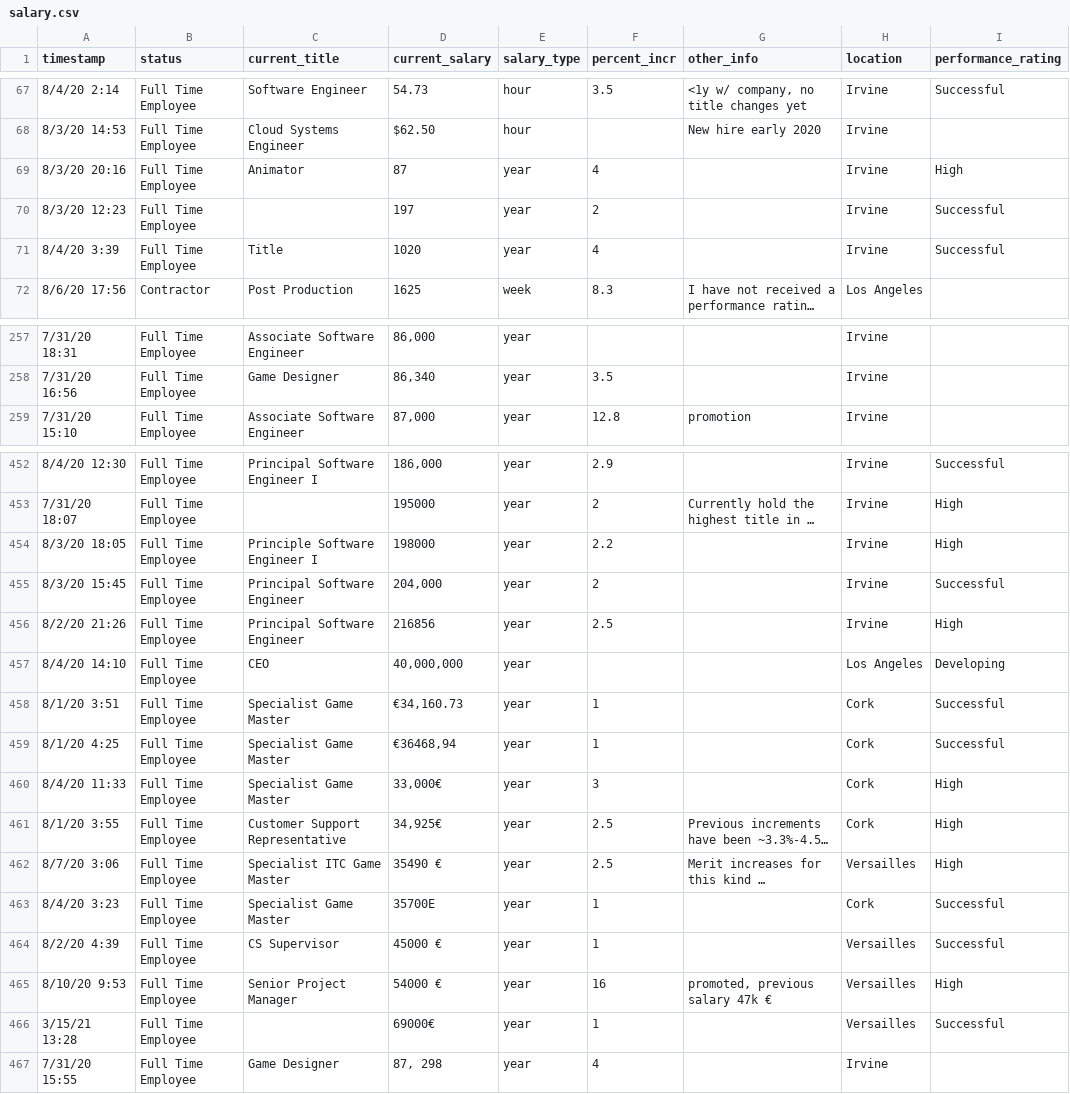
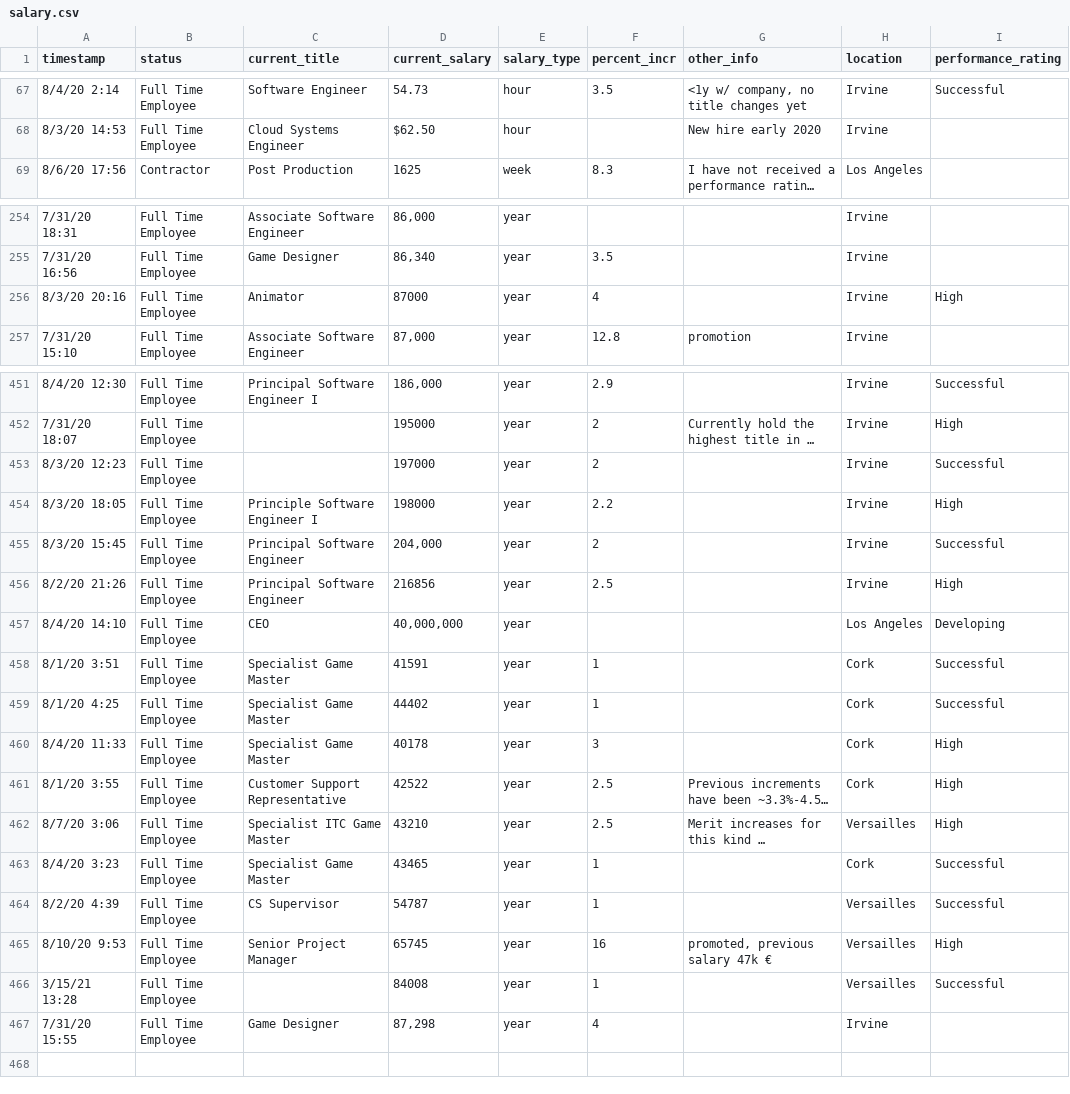
Before and after one commit to npaterno/data_hunters, a CSV file: data-raw/blizzard_salary/salary.csv, drawn as a sheet; only a part is shown, gaps mark what is left out; long unchanged cells end in …; removed rows and columns are numbered as before the commit, all else as after; the diff covers the shown part only; the diff names each change by its address in the sheet, - before the commit and + after, or states it on an @@ line.

Commit message:
data cleaned

```diff
--- a/data-raw/blizzard_salary/salary.csv
+++ b/data-raw/blizzard_salary/salary.csv
-row 69: 8/3/20 20:16 | Full Time Employee | Animator | 87 | year | 4 |  | Irvine | High
-row 70: 8/3/20 12:23 | Full Time Employee |  | 197 | year | 2 |  | Irvine | Successful
-row 71: 8/4/20 3:39 | Full Time Employee | Title | 1020 | year | 4 |  | Irvine | Successful
+row 256: 8/3/20 20:16 | Full Time Employee | Animator | 87000 | year | 4 |  | Irvine | High
+row 453: 8/3/20 12:23 | Full Time Employee |  | 197000 | year | 2 |  | Irvine | Successful
-D458 (current_salary): €34,160.73
+D458 (current_salary): 41591
-D459 (current_salary): €36468,94
+D459 (current_salary): 44402
-D460 (current_salary): 33,000€
+D460 (current_salary): 40178
-D461 (current_salary): 34,925€
+D461 (current_salary): 42522
-D462 (current_salary): 35490 €
+D462 (current_salary): 43210
-D463 (current_salary): 35700E
+D463 (current_salary): 43465
-D464 (current_salary): 45000 €
+D464 (current_salary): 54787
-D465 (current_salary): 54000 €
+D465 (current_salary): 65745
-D466 (current_salary): 69000€
+D466 (current_salary): 84008
-D467 (current_salary): 87, 298
+D467 (current_salary): 87,298
```
Also changed, not shown: 1 added row and 3 edited cells elsewhere in this file, 1 other file.
